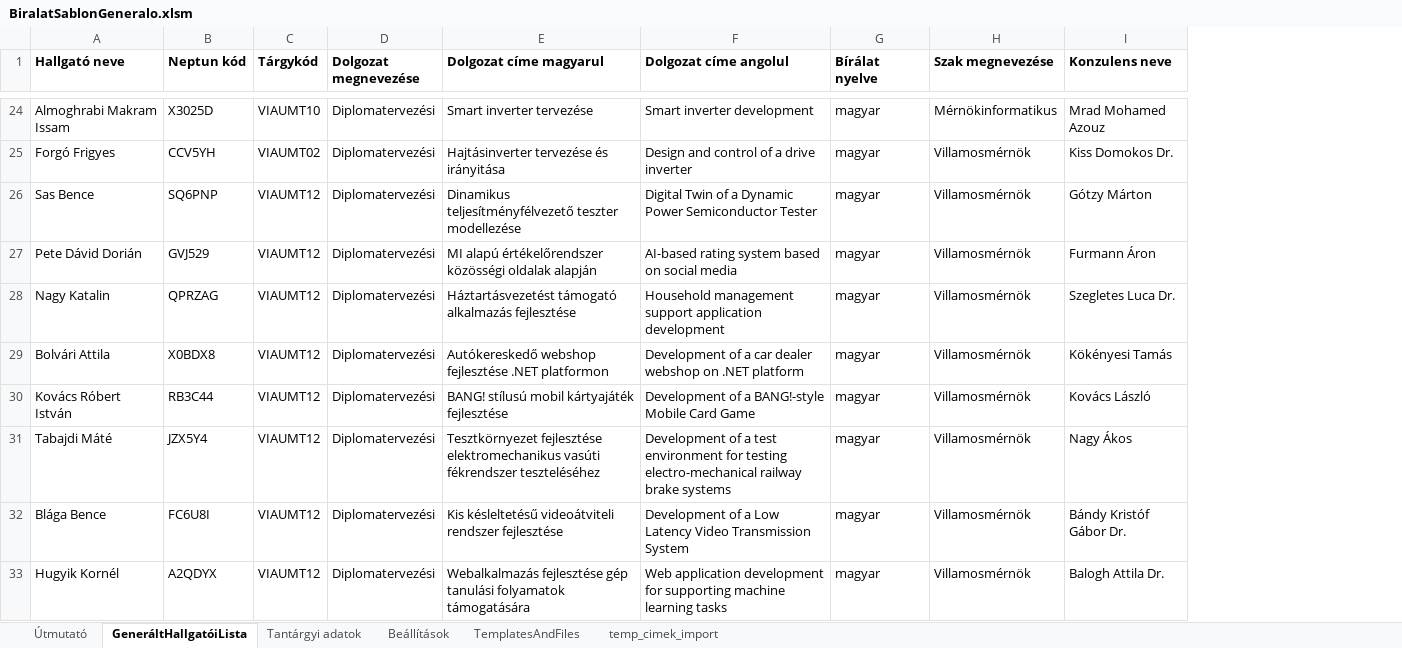
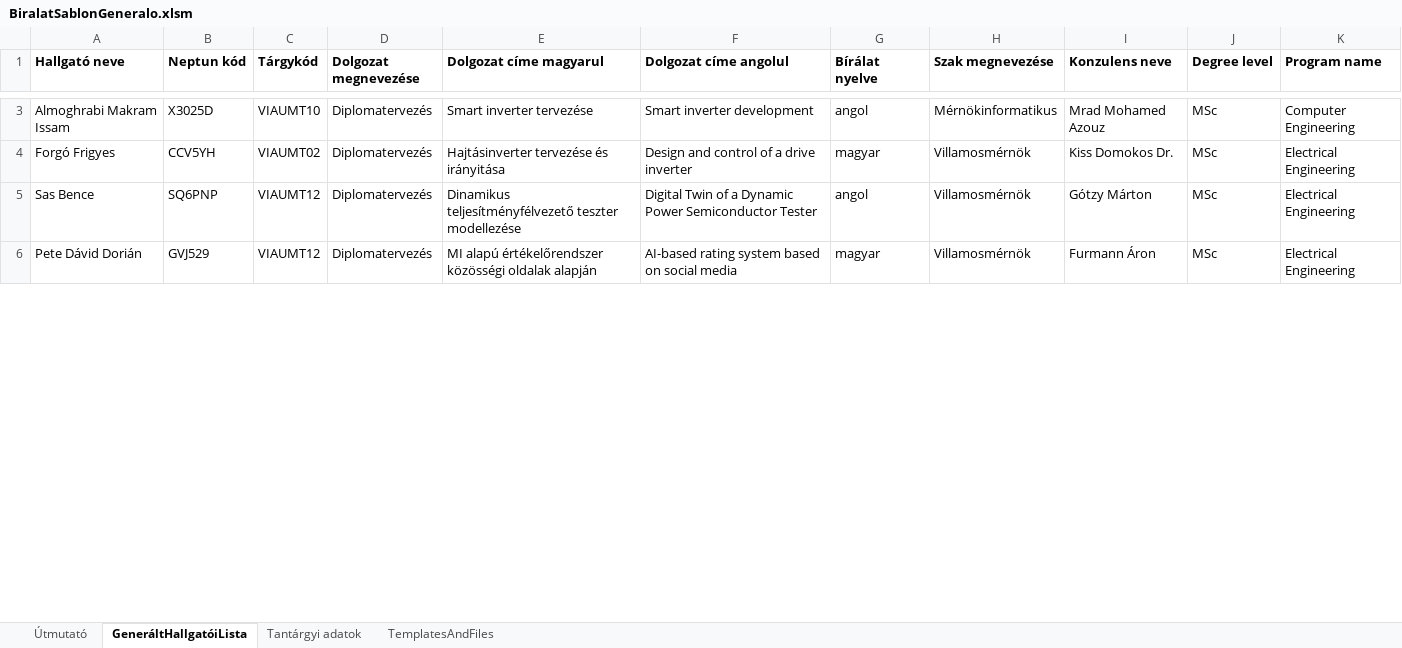
Before and after one commit to csorbakristof/learning_ai, an Excel workbook: AUT_KiirasEsBiralatiSablonGeneralo/BiralatSablonGeneralo.xlsm, sheet GeneráltHallgatóiLista, drawn as a sheet; only a part is shown, gaps mark what is left out; values as stored, in another font and other column widths than the file's, no borders; removed rows and columns are numbered as before the commit, all else as after; the diff covers the shown part only; the diff names each change by its address in the sheet, - before the commit and + after, or states it on an @@ line.

Commit message:
Working KiirasEsBiralatiSablonGeneralo

```diff
--- a/AUT_KiirasEsBiralatiSablonGeneralo/BiralatSablonGeneralo.xlsm (sheet GeneráltHallgatóiLista)
+++ b/AUT_KiirasEsBiralatiSablonGeneralo/BiralatSablonGeneralo.xlsm (sheet GeneráltHallgatóiLista)
-sheet tab: Beállítások
-sheet tab: temp_cimek_import
+column J (Degree level), rows 3-6: all MSc
+column K (Program name), rows 3-6: Computer Engineering | Electrical Engineering | Electrical Engineering | Electrical Engineering
-D3:D6 (Dolgozat megnevezése): Diplomatervezési
+D3:D6 (Dolgozat megnevezése): Diplomatervezés
-G3 (Bírálat nyelve): magyar
+G3 (Bírálat nyelve): angol
-G5 (Bírálat nyelve): magyar
+G5 (Bírálat nyelve): angol
-row 28: Nagy Katalin | QPRZAG | VIAUMT12 | Diplomatervezési | Háztartásvezetést támogató alkalmazás fejlesztése | Household management support application development | magyar | Villamosmérnök | Szegletes Luca Dr.
-row 29: Bolvári Attila | X0BDX8 | VIAUMT12 | Diplomatervezési | Autókereskedő webshop fejlesztése .NET platformon | Development of a car dealer webshop on .NET platform | magyar | Villamosmérnök | Kökényesi Tamás
-row 30: Kovács Róbert István | RB3C44 | VIAUMT12 | Diplomatervezési | BANG! stílusú mobil kártyajáték fejlesztése | Development of a BANG!-style Mobile Card Game | magyar | Villamosmérnök | Kovács László
-row 31: Tabajdi Máté | JZX5Y4 | VIAUMT12 | Diplomatervezési | Tesztkörnyezet fejlesztése elektromechanikus vasúti fékrendszer teszteléséhez | Development of a test environment for testing electro-mechanical railway brake systems | magyar | Villamosmérnök | Nagy Ákos
-row 32: Blága Bence | FC6U8I | VIAUMT12 | Diplomatervezési | Kis késleltetésű videoátviteli rendszer fejlesztése | Development of a Low Latency Video Transmission System | magyar | Villamosmérnök | Bándy Kristóf Gábor Dr.
-row 33: Hugyik Kornél | A2QDYX | VIAUMT12 | Diplomatervezési | Webalkalmazás fejlesztése gép tanulási folyamatok támogatására | Web application development for supporting machine learning tasks | magyar | Villamosmérnök | Balogh Attila Dr.
```
Also changed, not shown: 108 removed rows and 6 edited cells elsewhere in this sheet, sheet Tantárgyi adatok, sheet Útmutató, sheet TemplatesAndFiles, formulas that keep their value, 11 other files.
